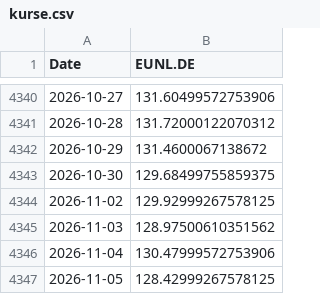
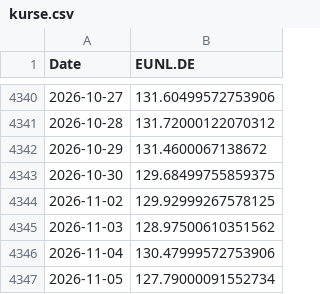
Before and after one commit to marcomeindorfer/msci-kompass, a CSV file: data/kurse.csv, drawn as a sheet; only a part is shown, gaps mark what is left out.

```diff
--- a/data/kurse.csv
+++ b/data/kurse.csv
@@ -4346,2 +4346,2 @@ Date,EUNL.DE
 2026-11-04,130.47999572753906
-2026-11-05,128.42999267578125
+2026-11-05,127.79000091552734
```
Also changed, not shown: 1 other file.
